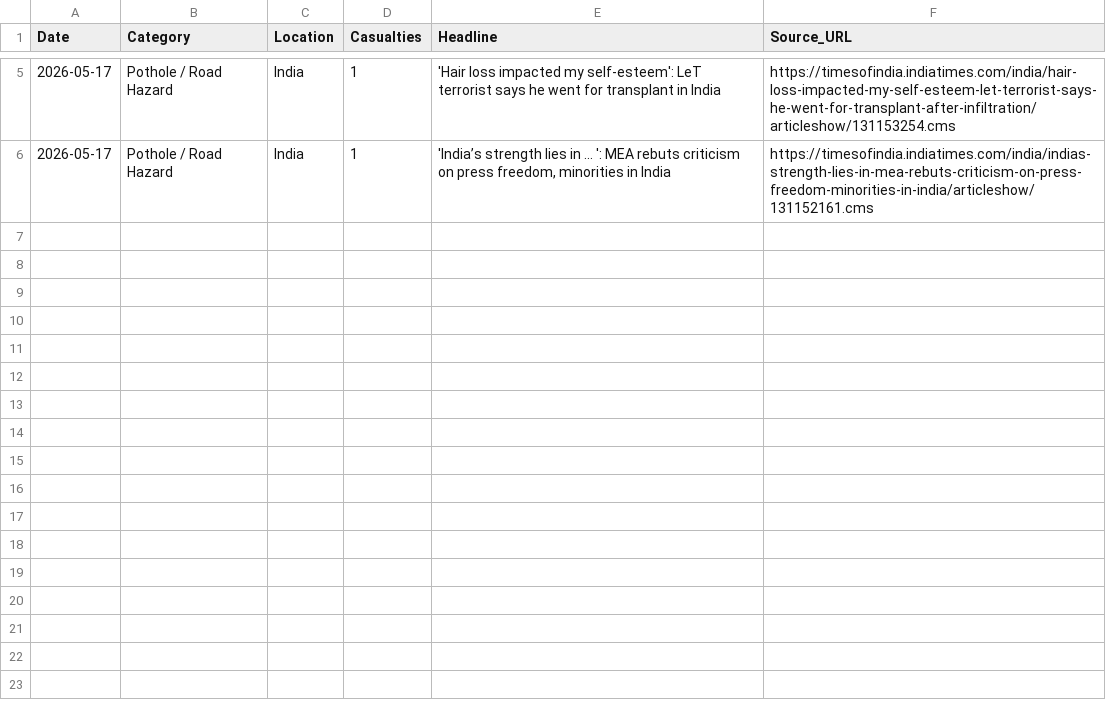
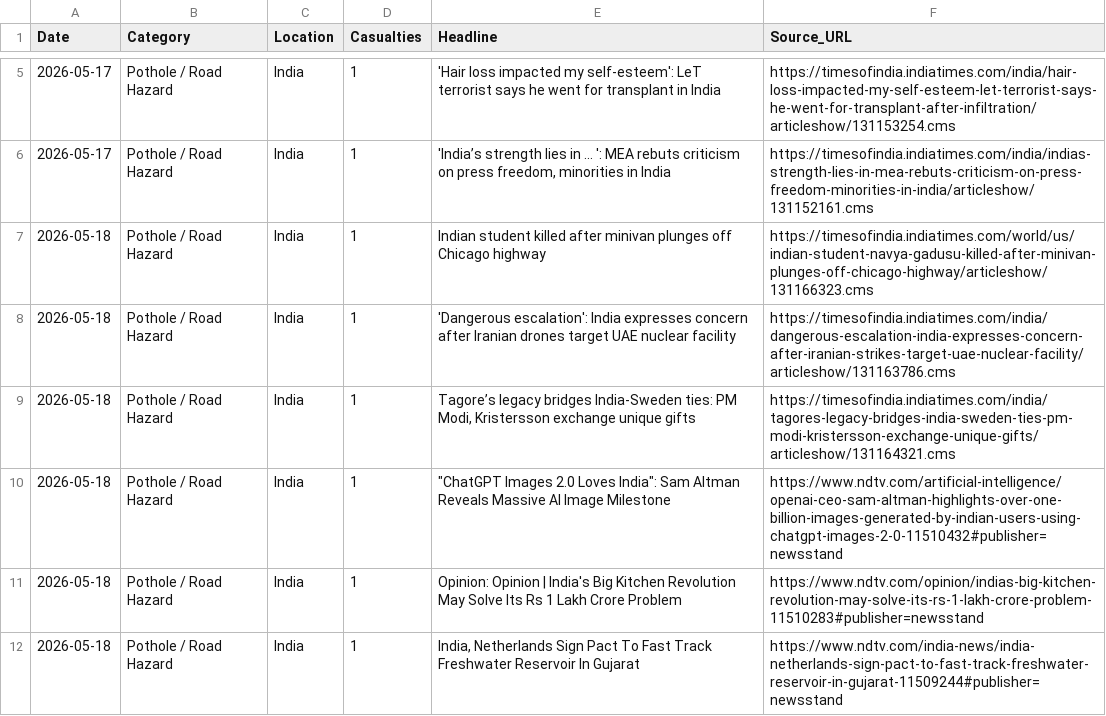
Before and after one commit to SonuK29/accountability-tracker., a CSV file: data.csv, drawn as a sheet; only a part is shown, gaps mark what is left out.

```diff
--- a/data.csv
+++ b/data.csv
@@ -6 +6,7 @@ Date,Category,Location,Casualties,Headline,Source_URL
 2026-05-17,Pothole / Road Hazard,India,1,"'India’s strength lies in ... ': MEA rebuts criticism on press freedom, minorities in India",https://timesofindia.indiatimes.com/india/indias-strength-lies-in-mea-rebuts-criticism-on-press-freedom-minorities-in-india/articleshow/131152161.cms
+2026-05-18,Pothole / Road Hazard,India,1,Indian student killed after minivan plunges off Chicago highway,https://timesofindia.indiatimes.com/world/us/indian-student-navya-gadusu-killed-after-minivan-plunges-off-chicago-highway/articleshow/131166323.cms
+2026-05-18,Pothole / Road Hazard,India,1,'Dangerous escalation': India expresses concern after Iranian drones target UAE nuclear facility,https://timesofindia.indiatimes.com/india/dangerous-escalation-india-expresses-concern-after-iranian-strikes-target-uae-nuclear-facility/articleshow/131163786.cms
+2026-05-18,Pothole / Road Hazard,India,1,"Tagore’s legacy bridges India-Sweden ties: PM Modi, Kristersson exchange unique gifts",https://timesofindia.indiatimes.com/india/tagores-legacy-bridges-india-sweden-ties-pm-modi-kristersson-exchange-unique-gifts/articleshow/131164321.cms
+2026-05-18,Pothole / Road Hazard,India,1,"""ChatGPT Images 2.0 Loves India"": Sam Altman Reveals Massive AI Image Milestone",https://www.ndtv.com/artificial-intelligence/openai-ceo-sam-altman-highlights-over-one-billion-images-generated-by-indian-users-using-chatgpt-images-2-0-11510432#publisher=newsstand
+2026-05-18,Pothole / Road Hazard,India,1,Opinion: Opinion | India's Big Kitchen Revolution May Solve Its Rs 1 Lakh Crore Problem,https://www.ndtv.com/opinion/indias-big-kitchen-revolution-may-solve-its-rs-1-lakh-crore-problem-11510283#publisher=newsstand
+2026-05-18,Pothole / Road Hazard,India,1,"India, Netherlands Sign Pact To Fast Track Freshwater Reservoir In Gujarat",https://www.ndtv.com/india-news/india-netherlands-sign-pact-to-fast-track-freshwater-reservoir-in-gujarat-11509244#publisher=newsstand
```
